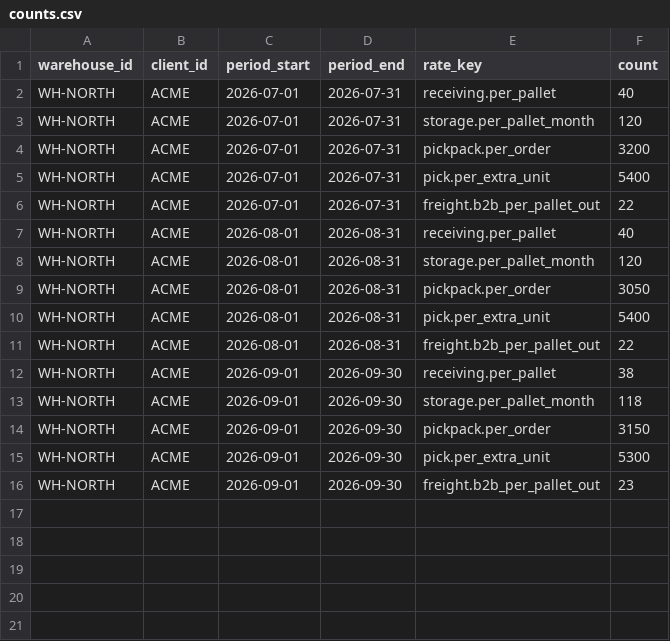
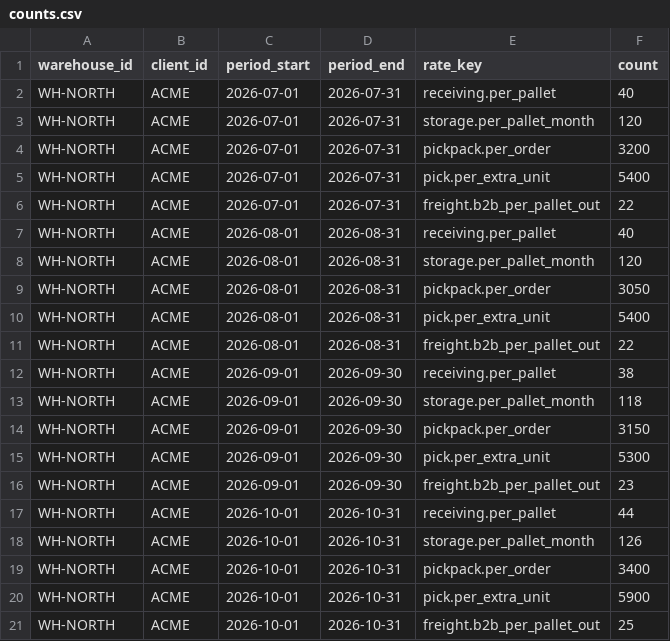
Before and after one commit to Zuck7/invoice-check-agent, a CSV file: data/wms/counts.csv, drawn as a sheet; the diff names each change by its address in the sheet, - before the commit and + after, or states it on an @@ line.

```diff
--- a/data/wms/counts.csv
+++ b/data/wms/counts.csv
+row 17: WH-NORTH | ACME | 2026-10-01 | 2026-10-31 | receiving.per_pallet | 44
+row 18: WH-NORTH | ACME | 2026-10-01 | 2026-10-31 | storage.per_pallet_month | 126
+row 19: WH-NORTH | ACME | 2026-10-01 | 2026-10-31 | pickpack.per_order | 3400
+row 20: WH-NORTH | ACME | 2026-10-01 | 2026-10-31 | pick.per_extra_unit | 5900
+row 21: WH-NORTH | ACME | 2026-10-01 | 2026-10-31 | freight.b2b_per_pallet_out | 25
```
Also changed, not shown: data/credits/log.csv, 33 other files.
